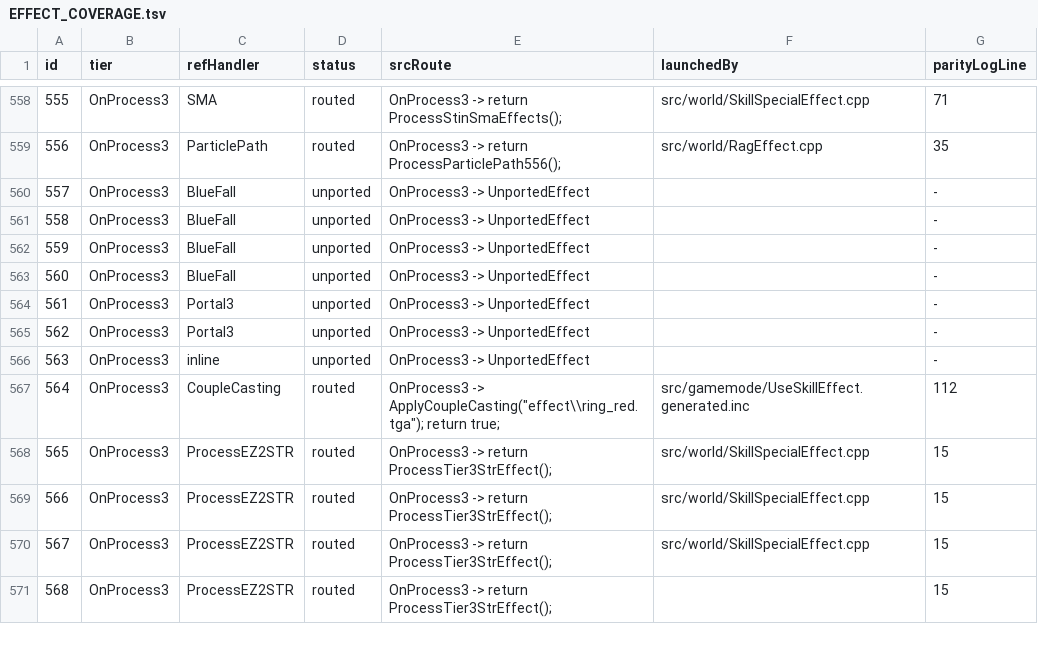
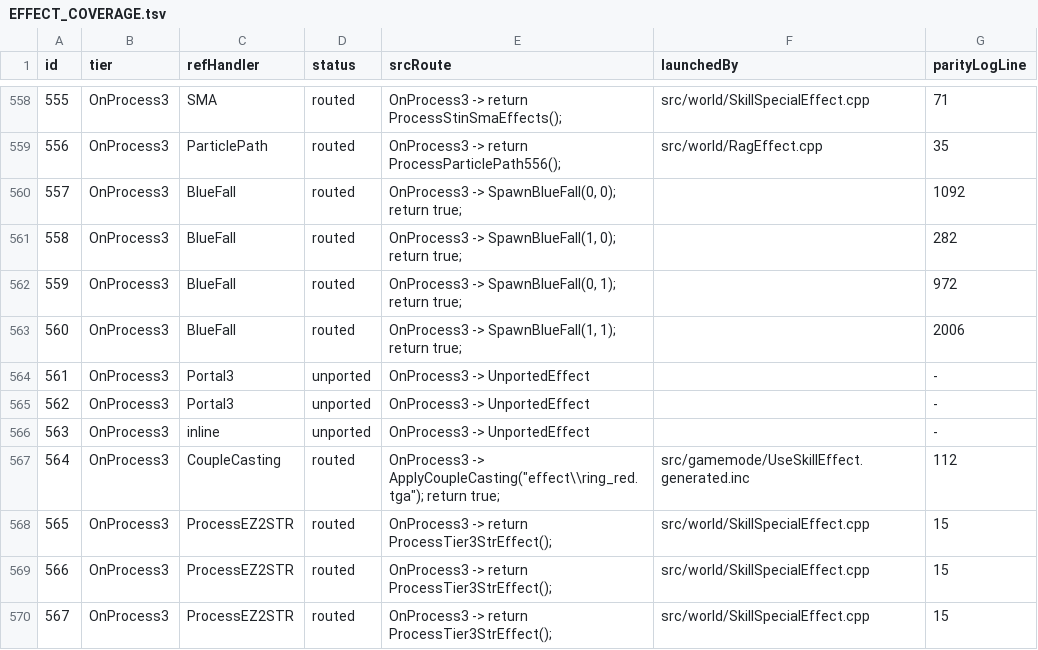
Before and after one commit to Sziadan/open-midgard, a TSV file: docs/skill/generated/EFFECT_COVERAGE.tsv, drawn as a sheet; only a part is shown, gaps mark what is left out; the shorter side is filled out with more unchanged rows.

Commit message:
Port BlueFall effects 557 through 560

```diff
--- a/docs/skill/generated/EFFECT_COVERAGE.tsv
+++ b/docs/skill/generated/EFFECT_COVERAGE.tsv
@@ -559,6 +559,6 @@ id	tier	refHandler	status	srcRoute	launchedBy	parityLogLine
 556	OnProcess3	ParticlePath	routed	OnProcess3 -> return ProcessParticlePath556();	src/world/RagEffect.cpp	35
-557	OnProcess3	BlueFall	unported	OnProcess3 -> UnportedEffect		-
-558	OnProcess3	BlueFall	unported	OnProcess3 -> UnportedEffect		-
-559	OnProcess3	BlueFall	unported	OnProcess3 -> UnportedEffect		-
-560	OnProcess3	BlueFall	unported	OnProcess3 -> UnportedEffect		-
+557	OnProcess3	BlueFall	routed	OnProcess3 -> SpawnBlueFall(0, 0); return true;		1092
+558	OnProcess3	BlueFall	routed	OnProcess3 -> SpawnBlueFall(1, 0); return true;		282
+559	OnProcess3	BlueFall	routed	OnProcess3 -> SpawnBlueFall(0, 1); return true;		972
+560	OnProcess3	BlueFall	routed	OnProcess3 -> SpawnBlueFall(1, 1); return true;		2006
 561	OnProcess3	Portal3	unported	OnProcess3 -> UnportedEffect		-
```
Also changed, not shown: 11 other files.
